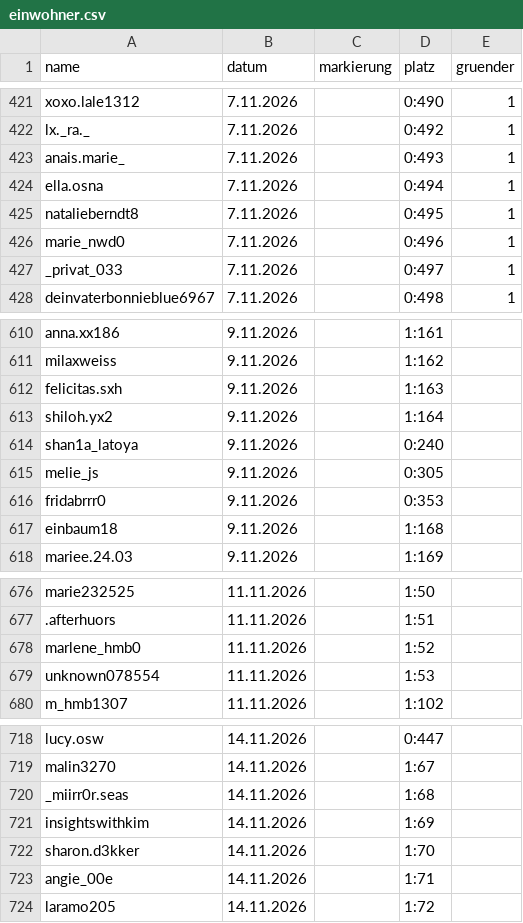
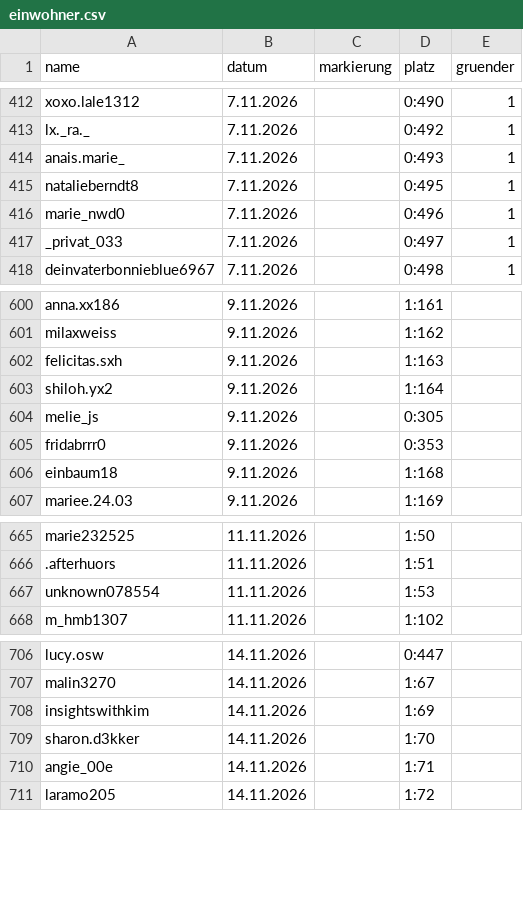
Before and after one commit to alexbarthel22-crypto/Wissensvideos, a CSV file: muscheltal/daten/einwohner.csv, drawn as a sheet; only a part is shown, gaps mark what is left out; removed rows and columns are numbered as before the commit, all else as after; the diff covers the shown part only; the diff names each change by its address in the sheet, - before the commit and + after, or states it on an @@ line.

```diff
--- a/muscheltal/daten/einwohner.csv
+++ b/muscheltal/daten/einwohner.csv
-row 424: ella.osna | 7.11.2026 |  | 0:494 | 1
-row 614: shan1a_latoya | 9.11.2026 |  | 0:240
-row 678: marlene_hmb0 | 11.11.2026 |  | 1:52
-row 720: _miirr0r.seas | 14.11.2026 |  | 1:68
```
Also changed, not shown: 29 added rows, 9 removed rows and 11 edited cells elsewhere in this file, 8 other files.
